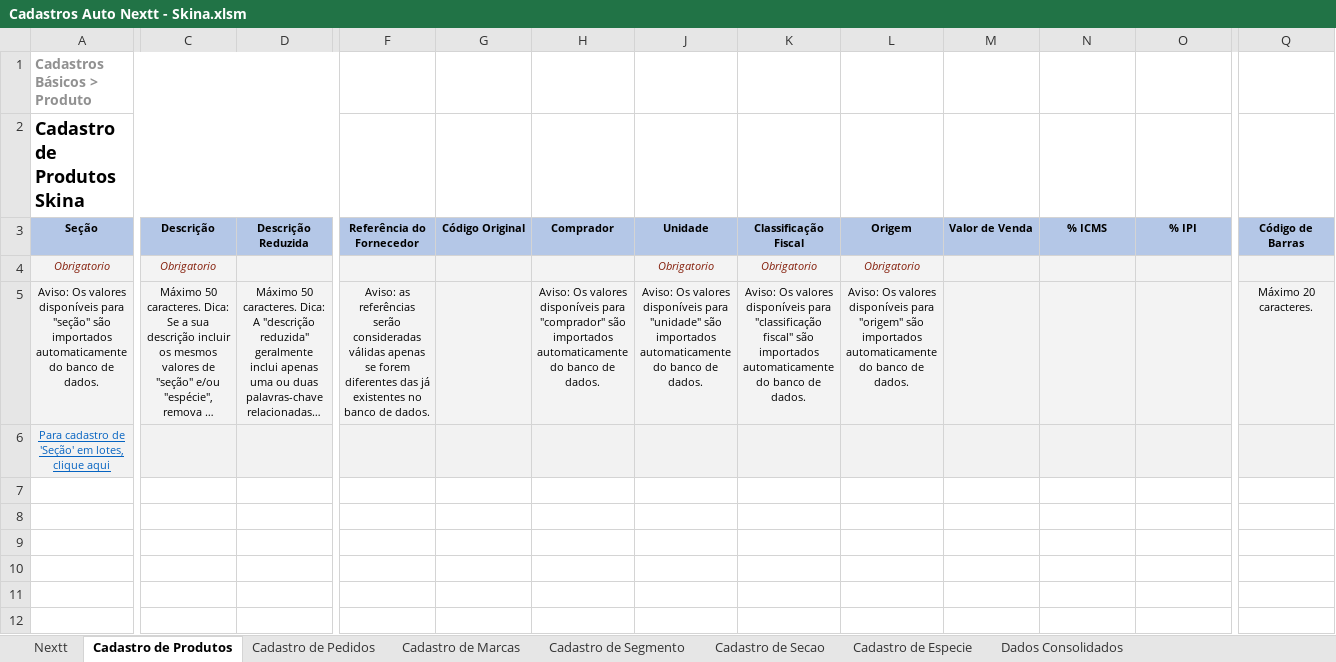
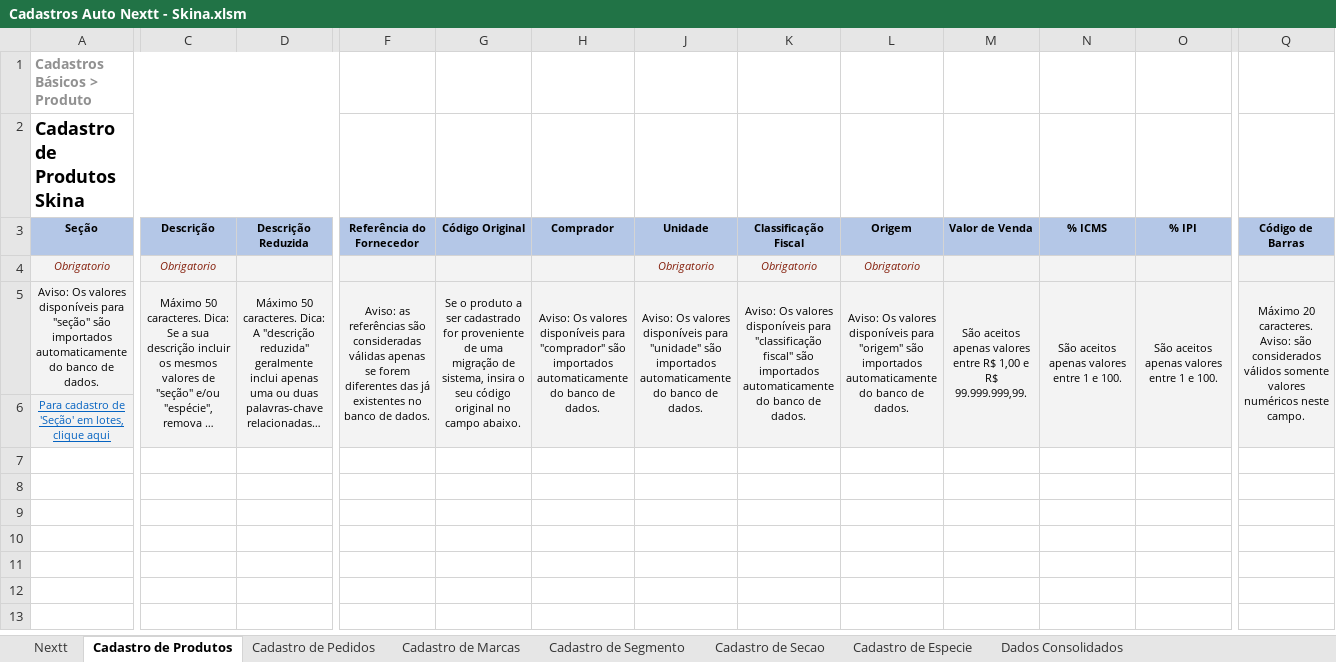
Before and after one commit to richardhhartmann/automacao-nextt, an Excel workbook: Cadastros Auto Nextt - Skina.xlsm, sheet Cadastro de Produtos, drawn as a sheet; only a part is shown, gaps mark what is left out; the shorter side is filled out with more unchanged rows; long unchanged cells end in …; values as stored, in another font and other column widths than the file's, no borders; the diff covers the shown part only; the diff names each change by its address in the sheet, - before the commit and + after, or states it on an @@ line.

```diff
--- a/Cadastros Auto Nextt - Skina.xlsm (sheet Cadastro de Produtos)
+++ b/Cadastros Auto Nextt - Skina.xlsm (sheet Cadastro de Produtos)
+C5:C6 merged
+D5:D6 merged
-F5: …as referências serão consideradas válidas…
+F5: …as referências são consideradas válidas…
+F5:F6 merged
-G5: (empty)
+G5: Se o produto a ser cadastrado for proveniente de uma migração de sistema, insira o seu código original no campo abaixo.
+G5:G6 merged
+H5:H6 merged
+J5:J6 merged
+K5:K6 merged
+L5:L6 merged
-M5: (empty)
+M5: São aceitos apenas valores entre R$ 1,00 e R$ 99.999.999,99.
+M5:M6 merged
-N5: (empty)
+N5: São aceitos apenas valores entre 1 e 100.
+N5:N6 merged
-O5: (empty)
+O5: São aceitos apenas valores entre 1 e 100.
+O5:O6 merged
-Q5: …20 caracteres.
+Q5: …20 caracteres. Aviso: são considerados válidos somente valores numéricos neste campo.
+Q5:Q6 merged
-C6:D6 fill: #F2F2F2
+C6:D6 fill: none
-F6:H6 fill: #F2F2F2
+F6:H6 fill: none
-J6:Q6 fill: #F2F2F2
+J6:Q6 fill: none
```
Also changed, not shown: 1 edited cell, cell formats and merged cells elsewhere in this sheet, sheet Nextt, charts or pictures, Cadastros Auto Nextt limpa.xlsx, 13 other files.
